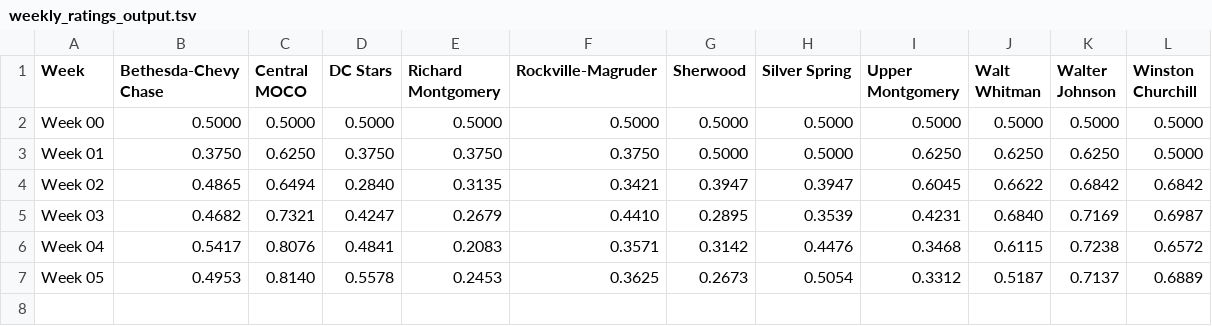
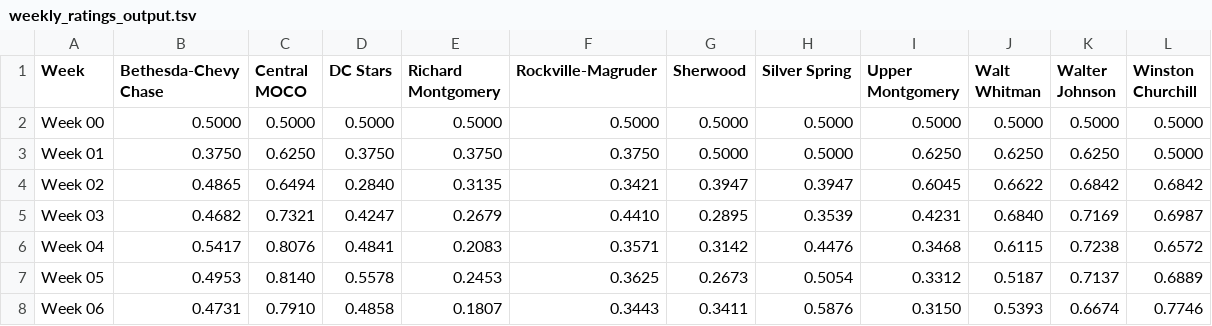
Before and after one commit to MHC-Ranking/mhc-ranking.github.io, a TSV file: weekly_ratings_output.tsv, drawn as a sheet; the diff names each change by its address in the sheet, - before the commit and + after, or states it on an @@ line.

```diff
--- a/weekly_ratings_output.tsv
+++ b/weekly_ratings_output.tsv
+row 8: Week 06 | 0.4731 | 0.7910 | 0.4858 | 0.1807 | 0.3443 | 0.3411 | 0.5876 | 0.3150 | 0.5393 | 0.6674 | 0.7746
```
Also changed, not shown: colley_matrix_output.tsv, rankings_output.tsv, 3 other files.
